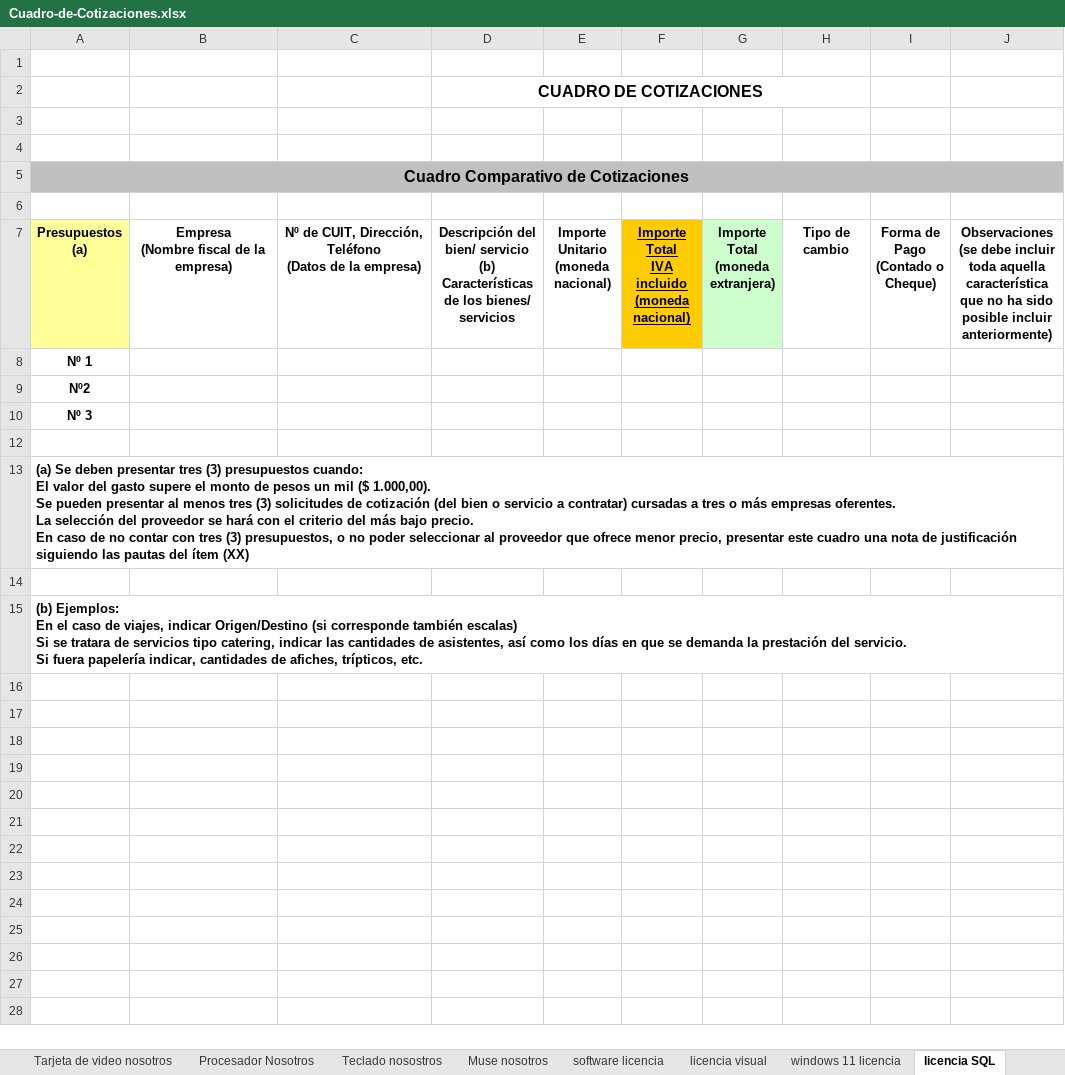
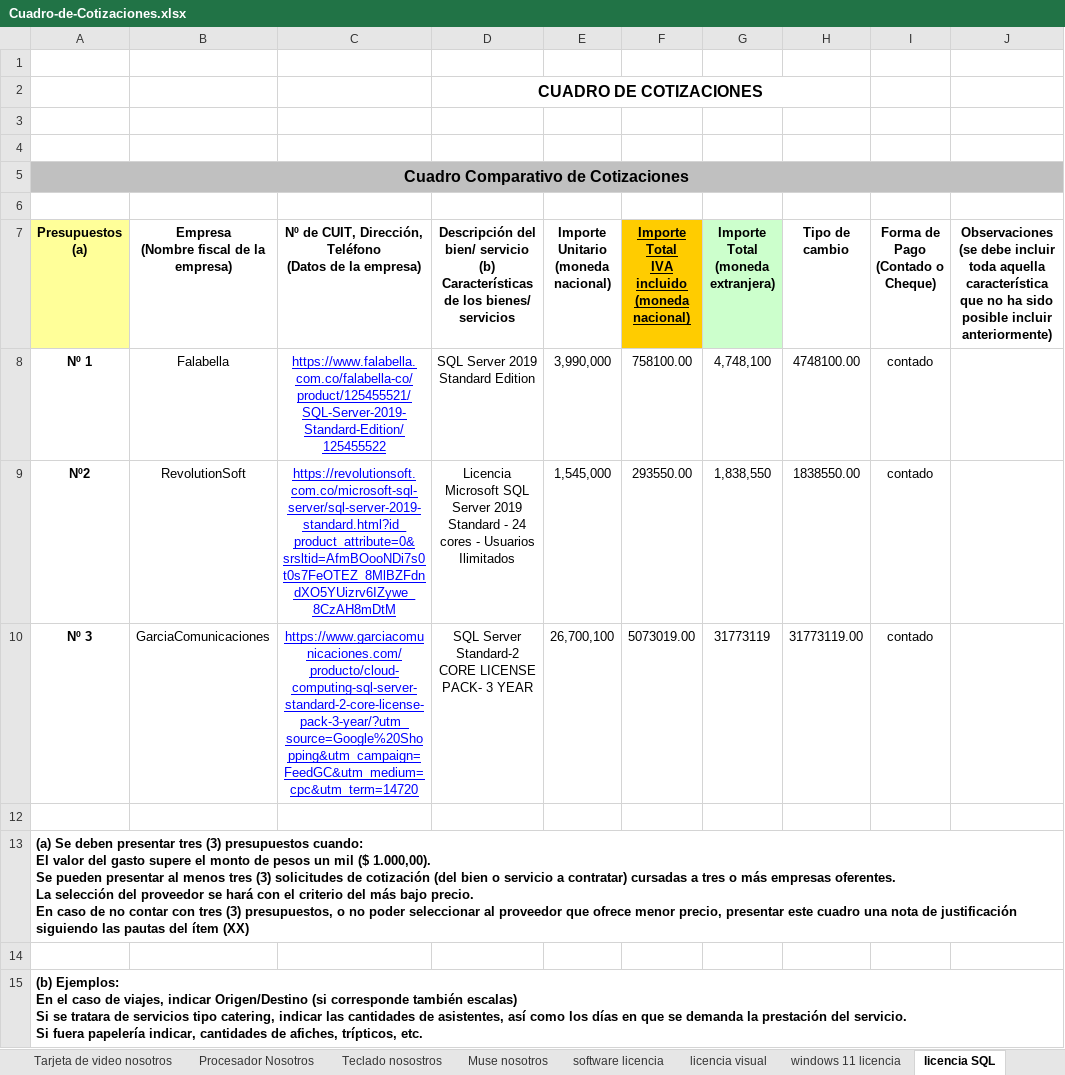
Before and after one commit to luiscarlosmedina/Master-Barber, an Excel workbook: cotizaciones/Cuadro-de-Cotizaciones.xlsx, sheet licencia SQL, drawn as a sheet; values as stored, in another font and other column widths than the file's, no borders; removed rows and columns are numbered as before the commit, all else as after; the diff names each change by its address in the sheet, - before the commit and + after, or states it on an @@ line.

```diff
--- a/cotizaciones/Cuadro-de-Cotizaciones.xlsx (sheet licencia SQL)
+++ b/cotizaciones/Cuadro-de-Cotizaciones.xlsx (sheet licencia SQL)
-row 8: Nº 1
-row 9: Nº2
-row 10: Nº 3
+row 8: Nº 1 | Falabella | https://www.falabella.com.co/falabella-co/product/125455521/SQL-Server-2019-Standard-Edition/125455522 | SQL Server 2019 Standard Edition | 3,990,000 | 758100.00 | 4,748,100 | 4748100.00 | contado
+row 9: Nº2 | RevolutionSoft | https://revolutionsoft.com.co/microsoft-sql-server/sql-server-2019-standard.html?id_product_attribute=0&srsltid=AfmBOooNDi7s0t0s7FeOTEZ_8MlBZFdndXO5YUizrv6IZywe_8CzAH8mDtM | Licencia Microsoft SQL Server 2019 Standard - 24 cores - Usuarios Ilimitados | 1,545,000 | 293550.00 | 1,838,550 | 1838550.00 | contado
+row 10: Nº 3 | GarciaComunicaciones | https://www.garciacomunicaciones.com/producto/cloud-computing-sql-server-standard-2-core-license-pack-3-year/?utm_source=Google%20Shopping&utm_campaign=FeedGC&utm_medium=cpc&utm_term=14720 | SQL Server Standard-2 CORE LICENSE PACK- 3 YEAR | 26,700,100 | 5073019.00 | 31773119 | 31773119.00 | contado
```
Also changed, not shown: sheet Tarjeta de video nosotros, sheet licencia visual, sheet software licencia, sheet windows 11 licencia, sheet Servidor Nosotros, sheet Disco mecanico Nosotros, 10 more sheets, cotizaciones/comparacion-de-precios-en-excel.xlsx, 1 other file.
